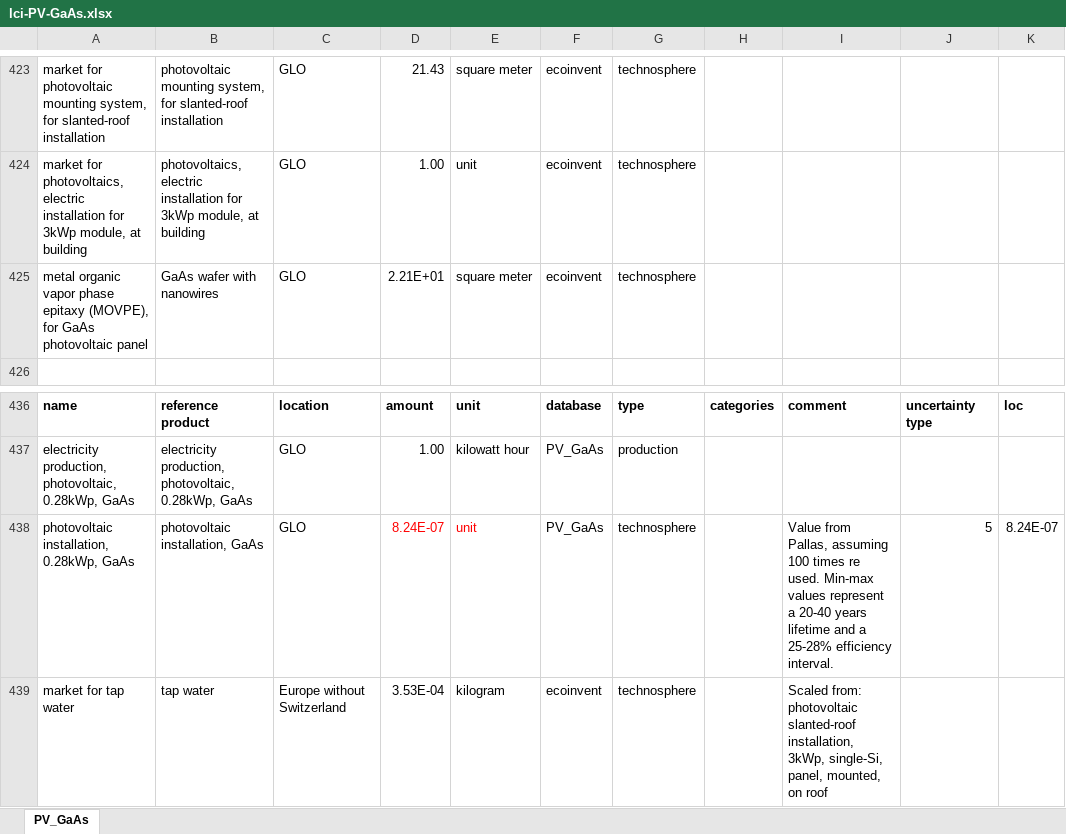
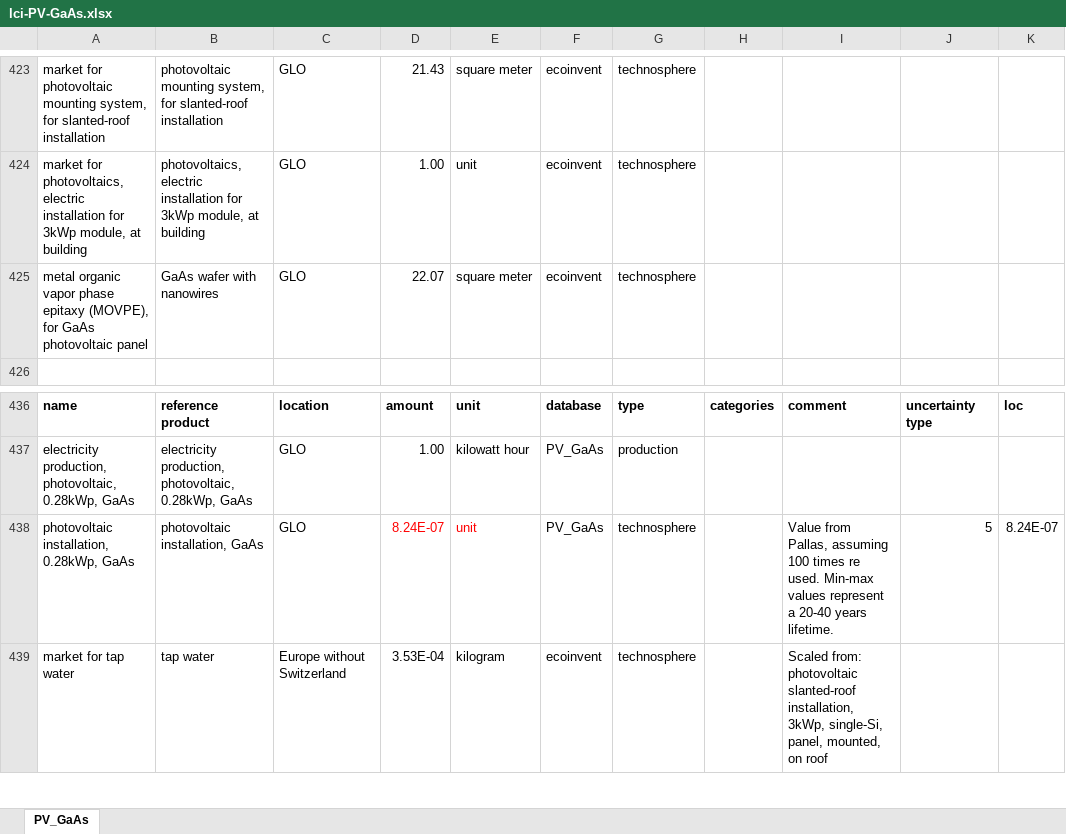
Before and after one commit to romainsacchi/rmnd-lca, an Excel workbook: premise/data/additional_inventories/lci-PV-GaAs.xlsx, sheet PV_GaAs, drawn as a sheet; only a part is shown, gaps mark what is left out; values as stored, in another font and other column widths than the file's, no borders; the diff names each change by its address in the sheet, - before the commit and + after, or states it on an @@ line.

```diff
--- a/premise/data/additional_inventories/lci-PV-GaAs.xlsx (sheet PV_GaAs)
+++ b/premise/data/additional_inventories/lci-PV-GaAs.xlsx (sheet PV_GaAs)
-D425: 2.21E+01
+D425: 22.07
-I438: …20-40 years lifetime and a 25-28% efficiency interval.
+I438: …20-40 years lifetime.
```
Also changed, not shown: 2 other files.
